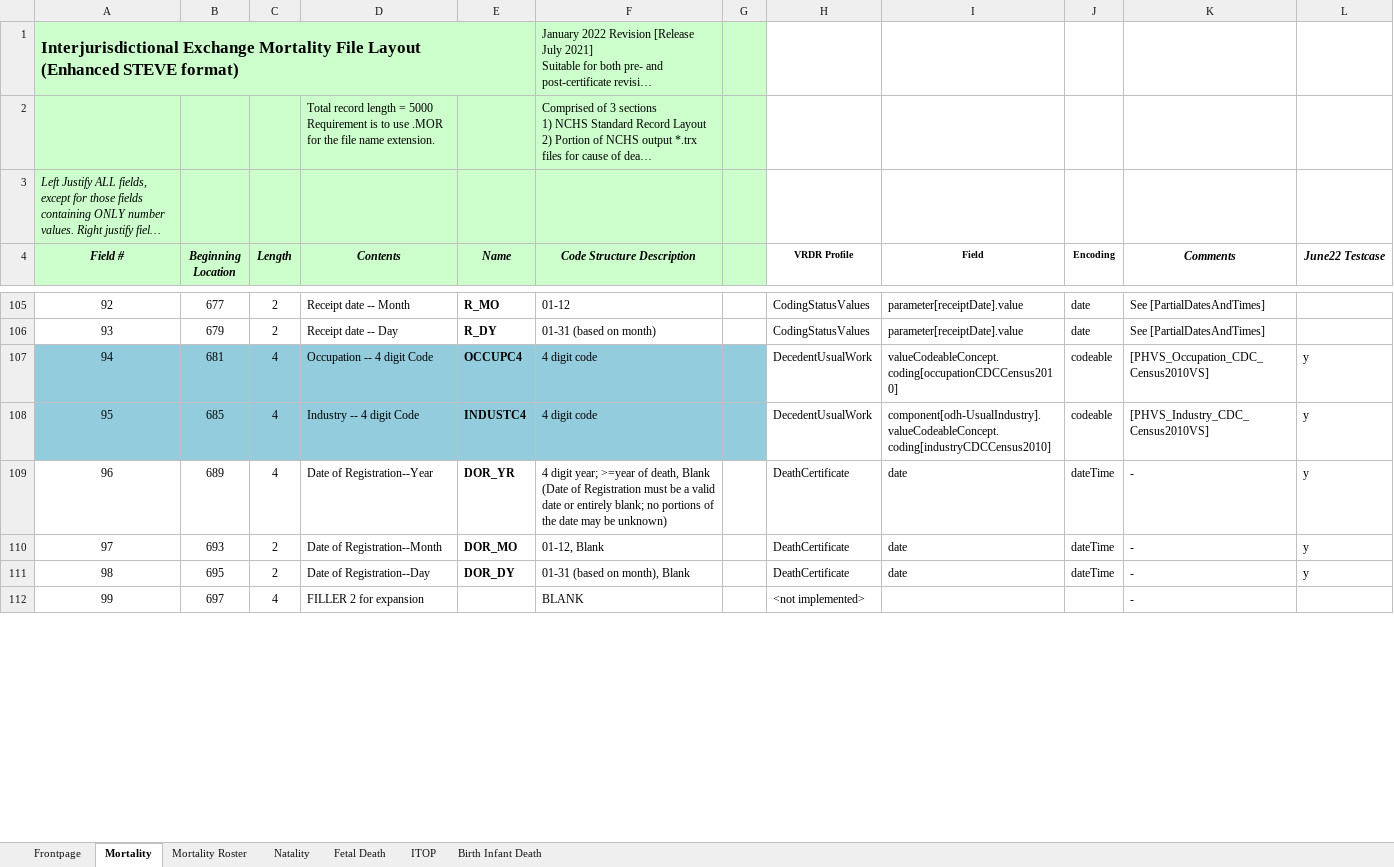
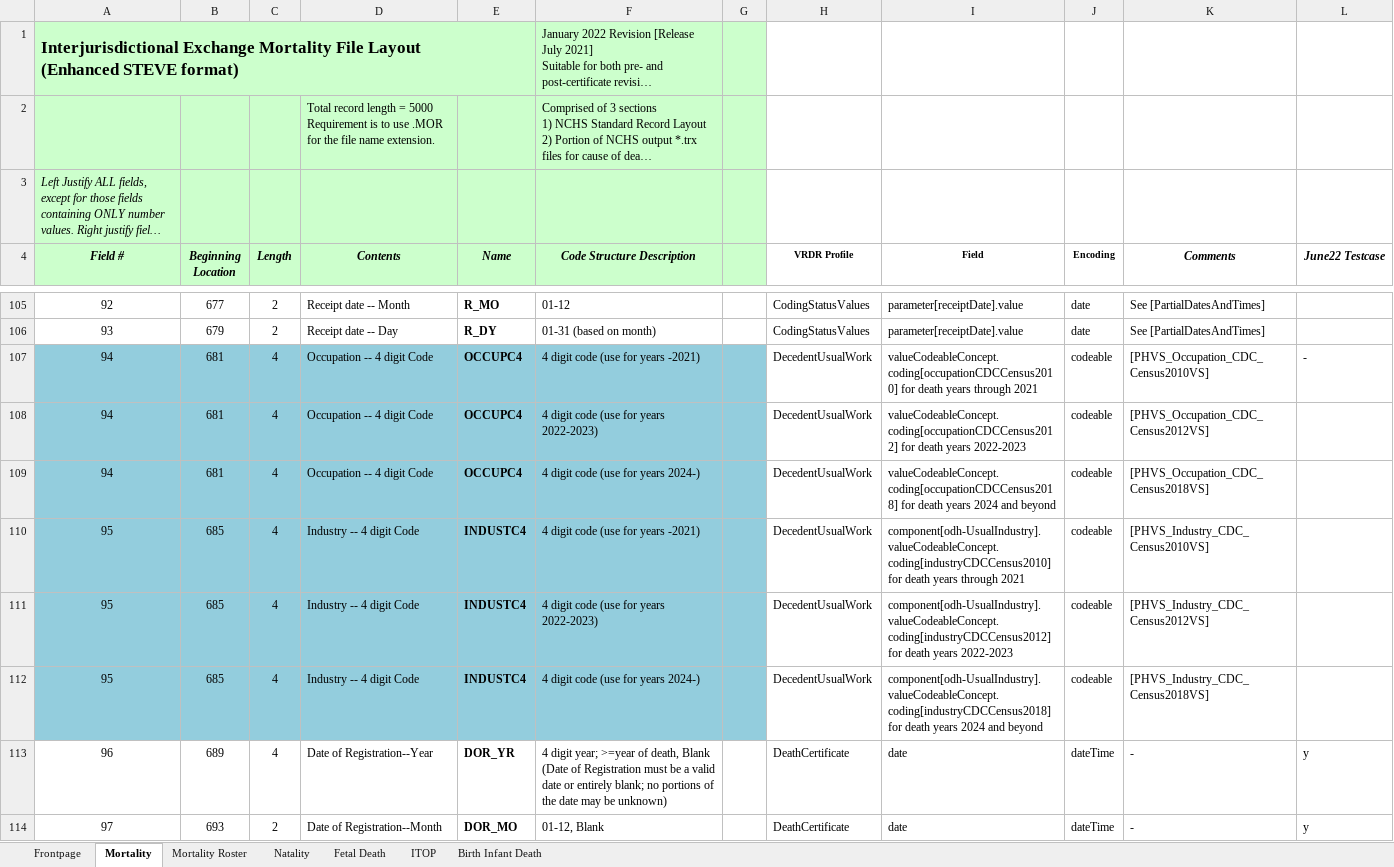
Before and after one commit to HL7/vrdr, an Excel workbook: input/images/IJE_File_Layouts_Version_2021_FHIR.xlsx, sheet Mortality, drawn as a sheet; only a part is shown, gaps mark what is left out; the shorter side is filled out with more unchanged rows; long unchanged cells end in …; values as stored, in another font and other column widths than the file's, no borders; addresses are those after the commit; the diff names each change by its address in the sheet, - before the commit and + after, or states it on an @@ line.

Commit message:
update documentation on industry and occupation value sets

```diff
--- a/input/images/IJE_File_Layouts_Version_2021_FHIR.xlsx (sheet Mortality)
+++ b/input/images/IJE_File_Layouts_Version_2021_FHIR.xlsx (sheet Mortality)
-F107 (Code Structure Description): 4 digit code
+F107 (Code Structure Description): 4 digit code (use for years -2021)
-I107 (Field): valueCodeableConcept.coding[occupationCDCCensus2010]
+I107 (Field): valueCodeableConcept.coding[occupationCDCCensus2010] for death years through 2021
-L107 (June22 Testcase): y
+L107 (June22 Testcase): -
+row 108: 94 | 681 | 4 | Occupation -- 4 digit Code | OCCUPC4 | 4 digit code (use for years 2022-2023) |  | DecedentUsualWork | valueCodeableConcept.coding[occupationCDCCensus2012] for death years 2022-2023 | codeable | [PHVS_Occupation_CDC_Census2012VS]
+row 109: 94 | 681 | 4 | Occupation -- 4 digit Code | OCCUPC4 | 4 digit code (use for years 2024-) |  | DecedentUsualWork | valueCodeableConcept.coding[occupationCDCCensus2018] for death years 2024 and beyond | codeable | [PHVS_Occupation_CDC_Census2018VS]
-F110 (Code Structure Description): 4 digit code
+F110 (Code Structure Description): 4 digit code (use for years -2021)
-I110 (Field): component[odh-UsualIndustry].valueCodeableConcept.coding[industryCDCCensus2010]
+I110 (Field): component[odh-UsualIndustry].valueCodeableConcept.coding[industryCDCCensus2010] for death years through 2021
-L110 (June22 Testcase): y
+L110 (June22 Testcase): (empty)
+row 111: 95 | 685 | 4 | Industry -- 4 digit Code | INDUSTC4 | 4 digit code (use for years 2022-2023) |  | DecedentUsualWork | component[odh-UsualIndustry].valueCodeableConcept.coding[industryCDCCensus2012] for death years 2022-2023 | codeable | [PHVS_Industry_CDC_Census2012VS]
+row 112: 95 | 685 | 4 | Industry -- 4 digit Code | INDUSTC4 | 4 digit code (use for years 2024-) |  | DecedentUsualWork | component[odh-UsualIndustry].valueCodeableConcept.coding[industryCDCCensus2018] for death years 2024 and beyond | codeable | [PHVS_Industry_CDC_Census2018VS]
```
Also changed, not shown: formulas that keep their value, 3 other files.
